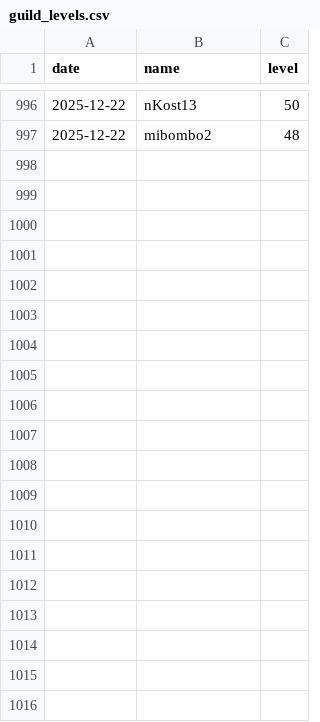
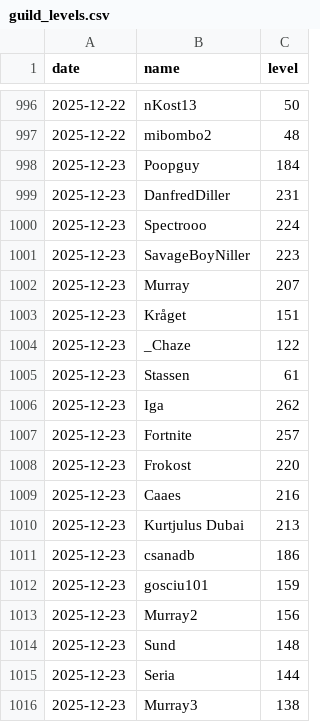
Before and after one commit to SimonSehested/sf-guild-tracker, a CSV file: data/guild_levels.csv, drawn as a sheet; only a part is shown, gaps mark what is left out; the diff covers the shown part only.

```diff
--- a/data/guild_levels.csv
+++ b/data/guild_levels.csv
@@ -997 +997,20 @@ date,name,level
 2025-12-22,mibombo2,48
+2025-12-23,Poopguy,184
+2025-12-23,DanfredDiller,231
+2025-12-23,Spectrooo,224
+2025-12-23,SavageBoyNiller,223
+2025-12-23,Murray,207
+2025-12-23,Kråget,151
+2025-12-23,_Chaze,122
+2025-12-23,Stassen,61
+2025-12-23,Iga,262
+2025-12-23,Fortnite,257
+2025-12-23,Frokost,220
+2025-12-23,Caaes,216
+2025-12-23,Kurtjulus Dubai,213
+2025-12-23,csanadb,186
+2025-12-23,gosciu101,159
+2025-12-23,Murray2,156
+2025-12-23,Sund,148
+2025-12-23,Seria,144
+2025-12-23,Murray3,138
```
Also changed, not shown: 31 added rows elsewhere in this file.
